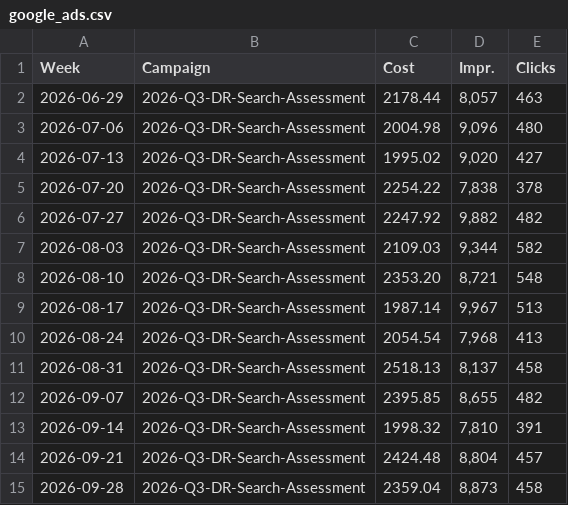
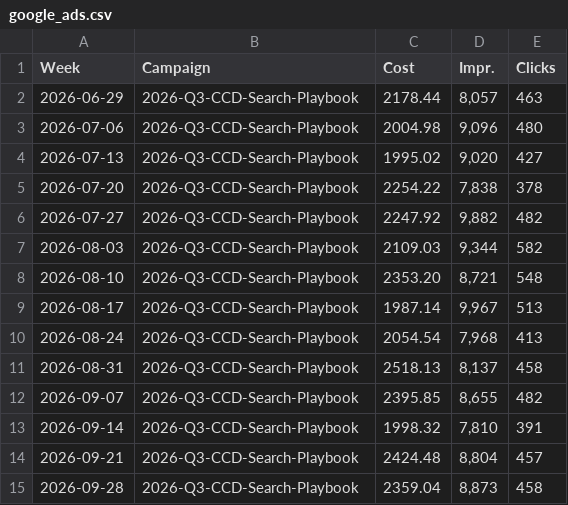
Before and after one commit to rachelhong-marketing/b2b-campaign-reporting-agent, a CSV file: sample-data/2026-q3/google_ads.csv, drawn as a sheet.

```diff
--- a/sample-data/2026-q3/google_ads.csv
+++ b/sample-data/2026-q3/google_ads.csv
@@ -1,15 +1,15 @@
 Week,Campaign,Cost,Impr.,Clicks
-2026-06-29,2026-Q3-DR-Search-Assessment,2178.44,"8,057",463
-2026-07-06,2026-Q3-DR-Search-Assessment,2004.98,"9,096",480
-2026-07-13,2026-Q3-DR-Search-Assessment,1995.02,"9,020",427
-2026-07-20,2026-Q3-DR-Search-Assessment,2254.22,"7,838",378
-2026-07-27,2026-Q3-DR-Search-Assessment,2247.92,"9,882",482
-2026-08-03,2026-Q3-DR-Search-Assessment,2109.03,"9,344",582
-2026-08-10,2026-Q3-DR-Search-Assessment,2353.20,"8,721",548
-2026-08-17,2026-Q3-DR-Search-Assessment,1987.14,"9,967",513
-2026-08-24,2026-Q3-DR-Search-Assessment,2054.54,"7,968",413
-2026-08-31,2026-Q3-DR-Search-Assessment,2518.13,"8,137",458
-2026-09-07,2026-Q3-DR-Search-Assessment,2395.85,"8,655",482
-2026-09-14,2026-Q3-DR-Search-Assessment,1998.32,"7,810",391
-2026-09-21,2026-Q3-DR-Search-Assessment,2424.48,"8,804",457
-2026-09-28,2026-Q3-DR-Search-Assessment,2359.04,"8,873",458
+2026-06-29,2026-Q3-CCD-Search-Playbook,2178.44,"8,057",463
+2026-07-06,2026-Q3-CCD-Search-Playbook,2004.98,"9,096",480
+2026-07-13,2026-Q3-CCD-Search-Playbook,1995.02,"9,020",427
+2026-07-20,2026-Q3-CCD-Search-Playbook,2254.22,"7,838",378
+2026-07-27,2026-Q3-CCD-Search-Playbook,2247.92,"9,882",482
+2026-08-03,2026-Q3-CCD-Search-Playbook,2109.03,"9,344",582
+2026-08-10,2026-Q3-CCD-Search-Playbook,2353.20,"8,721",548
+2026-08-17,2026-Q3-CCD-Search-Playbook,1987.14,"9,967",513
+2026-08-24,2026-Q3-CCD-Search-Playbook,2054.54,"7,968",413
+2026-08-31,2026-Q3-CCD-Search-Playbook,2518.13,"8,137",458
+2026-09-07,2026-Q3-CCD-Search-Playbook,2395.85,"8,655",482
+2026-09-14,2026-Q3-CCD-Search-Playbook,1998.32,"7,810",391
+2026-09-21,2026-Q3-CCD-Search-Playbook,2424.48,"8,804",457
+2026-09-28,2026-Q3-CCD-Search-Playbook,2359.04,"8,873",458
```
Also changed, not shown: examples/1-first-run/source_table.csv, examples/2-after-mapping-fix/source_table.csv, 12 other files.
